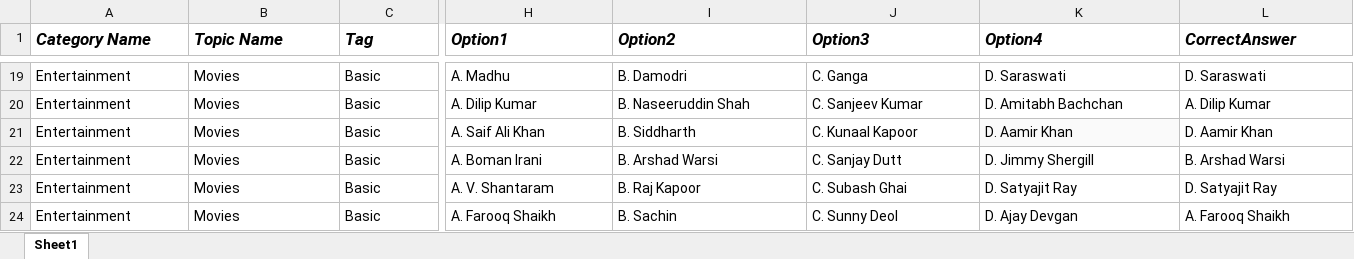
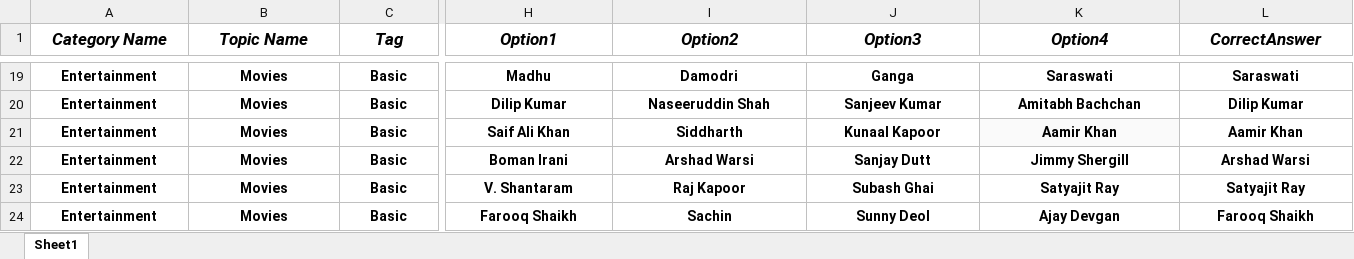
Before and after one commit to jass2795/temp, an Excel workbook: question-manager-service/assets/MoviesBasicAll.xlsx, sheet Sheet1, drawn as a sheet; only a part is shown, gaps mark what is left out; values as stored, in another font and other column widths than the file's, no borders; charts and pictures not drawn; the diff covers the shown part only; the diff names each change by its address in the sheet, - before the commit and + after, or states it on an @@ line.

```diff
--- a/question-manager-service/assets/MoviesBasicAll.xlsx (sheet Sheet1)
+++ b/question-manager-service/assets/MoviesBasicAll.xlsx (sheet Sheet1)
-A1:L24 alignment: left
+A1:L24 alignment: center
-A19:L24 bold: off
+A19:L24 bold: on
-H19 (Option1): A. Madhu
+H19 (Option1): Madhu
-I19 (Option2): B. Damodri
+I19 (Option2): Damodri
-J19 (Option3): C. Ganga
+J19 (Option3): Ganga
-K19 (Option4): D. Saraswati
+K19 (Option4): Saraswati
-L19 (CorrectAnswer): D. Saraswati
+L19 (CorrectAnswer): Saraswati
-H20 (Option1): A. Dilip Kumar
+H20 (Option1): Dilip Kumar
-I20 (Option2): B. Naseeruddin Shah
+I20 (Option2): Naseeruddin Shah
-J20 (Option3): C. Sanjeev Kumar
+J20 (Option3): Sanjeev Kumar
-K20 (Option4): D. Amitabh Bachchan
+K20 (Option4): Amitabh Bachchan
-L20 (CorrectAnswer): A. Dilip Kumar
+L20 (CorrectAnswer): Dilip Kumar
-H21 (Option1): A. Saif Ali Khan
+H21 (Option1): Saif Ali Khan
-I21 (Option2): B. Siddharth
+I21 (Option2): Siddharth
-J21 (Option3): C. Kunaal Kapoor
+J21 (Option3): Kunaal Kapoor
-K21 (Option4): D. Aamir Khan
+K21 (Option4): Aamir Khan
-L21 (CorrectAnswer): D. Aamir Khan
+L21 (CorrectAnswer): Aamir Khan
-H22 (Option1): A. Boman Irani
+H22 (Option1): Boman Irani
-I22 (Option2): B. Arshad Warsi
+I22 (Option2): Arshad Warsi
-J22 (Option3): C. Sanjay Dutt
+J22 (Option3): Sanjay Dutt
-K22 (Option4): D. Jimmy Shergill
+K22 (Option4): Jimmy Shergill
-L22 (CorrectAnswer): B. Arshad Warsi
+L22 (CorrectAnswer): Arshad Warsi
-H23 (Option1): A. V. Shantaram
+H23 (Option1): V. Shantaram
-I23 (Option2): B. Raj Kapoor
+I23 (Option2): Raj Kapoor
-J23 (Option3): C. Subash Ghai
+J23 (Option3): Subash Ghai
-K23 (Option4): D. Satyajit Ray
+K23 (Option4): Satyajit Ray
-L23 (CorrectAnswer): D. Satyajit Ray
+L23 (CorrectAnswer): Satyajit Ray
-H24 (Option1): A. Farooq Shaikh
+H24 (Option1): Farooq Shaikh
-I24 (Option2): B. Sachin
+I24 (Option2): Sachin
-J24 (Option3): C. Sunny Deol
+J24 (Option3): Sunny Deol
-K24 (Option4): D. Ajay Devgan
+K24 (Option4): Ajay Devgan
-L24 (CorrectAnswer): A. Farooq Shaikh
+L24 (CorrectAnswer): Farooq Shaikh
```
Also changed, not shown: 50 added rows, 181 edited cells and cell formats elsewhere in this sheet, charts or pictures, 2 other files.
